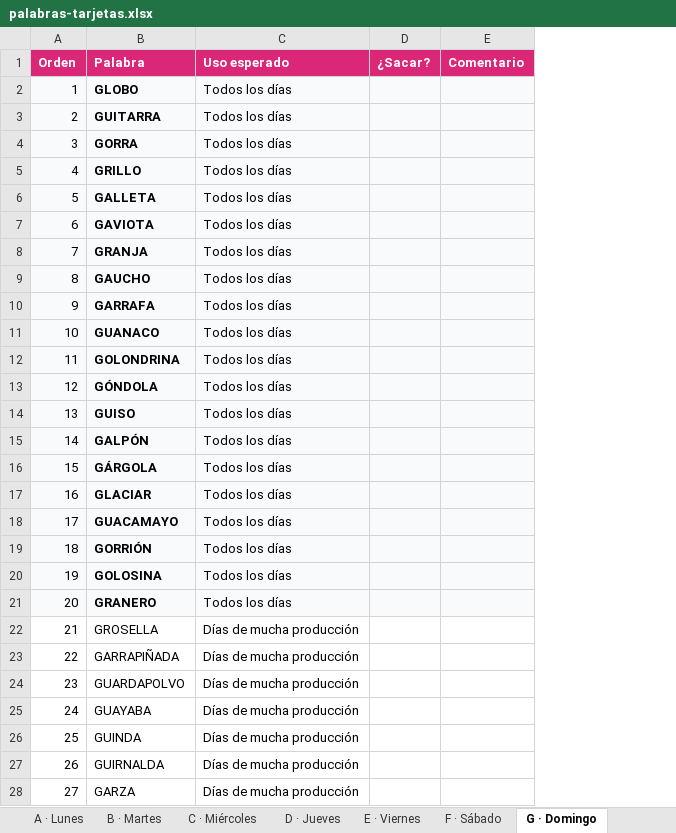
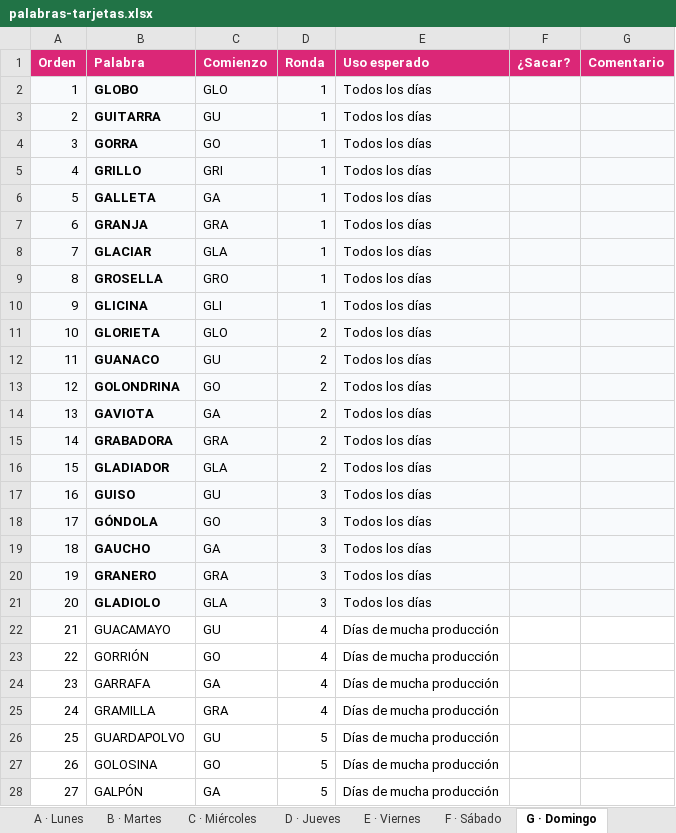
Before and after one commit to CesarAugustoPrado1/control-estanterias, an Excel workbook: datos/palabras-tarjetas.xlsx, sheet G · Domingo, drawn as a sheet; only a part is shown; values as stored, in another font and other column widths than the file's, no borders; the diff covers the shown part only; the diff names each change by its address in the sheet, - before the commit and + after, or states it on an @@ line.

```diff
--- a/datos/palabras-tarjetas.xlsx (sheet G · Domingo)
+++ b/datos/palabras-tarjetas.xlsx (sheet G · Domingo)
+column C (Comienzo), rows 2-28: GLO | GU | GO | GRI | GA | GRA | GLA | GRO | GLI | GLO | GU | GO | GA | GRA | GLA | GU | GO | GA | GRA | GLA | GU | GO | GA | GRA | GU | GO | GA
+column D (Ronda), rows 2-28: 1 | 1 | 1 | 1 | 1 | 1 | 1 | 1 | 1 | 2 | 2 | 2 | 2 | 2 | 2 | 3 | 3 | 3 | 3 | 3 | 4 | 4 | 4 | 4 | 5 | 5 | 5
-B7 (Palabra): GAVIOTA
+B7 (Palabra): GRANJA
-B8 (Palabra): GRANJA
+B8 (Palabra): GLACIAR
-B9 (Palabra): GAUCHO
+B9 (Palabra): GROSELLA
-B10 (Palabra): GARRAFA
+B10 (Palabra): GLICINA
-B11 (Palabra): GUANACO
+B11 (Palabra): GLORIETA
-B12 (Palabra): GOLONDRINA
+B12 (Palabra): GUANACO
-B13 (Palabra): GÓNDOLA
+B13 (Palabra): GOLONDRINA
-B14 (Palabra): GUISO
+B14 (Palabra): GAVIOTA
-B15 (Palabra): GALPÓN
+B15 (Palabra): GRABADORA
-B16 (Palabra): GÁRGOLA
+B16 (Palabra): GLADIADOR
-B17 (Palabra): GLACIAR
+B17 (Palabra): GUISO
-B18 (Palabra): GUACAMAYO
+B18 (Palabra): GÓNDOLA
-B19 (Palabra): GORRIÓN
+B19 (Palabra): GAUCHO
-B20 (Palabra): GOLOSINA
+B20 (Palabra): GRANERO
-B21 (Palabra): GRANERO
+B21 (Palabra): GLADIOLO
-B22 (Palabra): GROSELLA
+B22 (Palabra): GUACAMAYO
-B23 (Palabra): GARRAPIÑADA
+B23 (Palabra): GORRIÓN
-B24 (Palabra): GUARDAPOLVO
+B24 (Palabra): GARRAFA
-B25 (Palabra): GUAYABA
+B25 (Palabra): GRAMILLA
-B26 (Palabra): GUINDA
+B26 (Palabra): GUARDAPOLVO
-B27 (Palabra): GUIRNALDA
+B27 (Palabra): GOLOSINA
-B28 (Palabra): GARZA
+B28 (Palabra): GALPÓN
```
Also changed, not shown: 42 edited cells elsewhere in this sheet, sheet E · Viernes, sheet A · Lunes, sheet B · Martes, sheet C · Miércoles, sheet F · Sábado, sheet D · Jueves, 1 more sheet, 4 other files.
